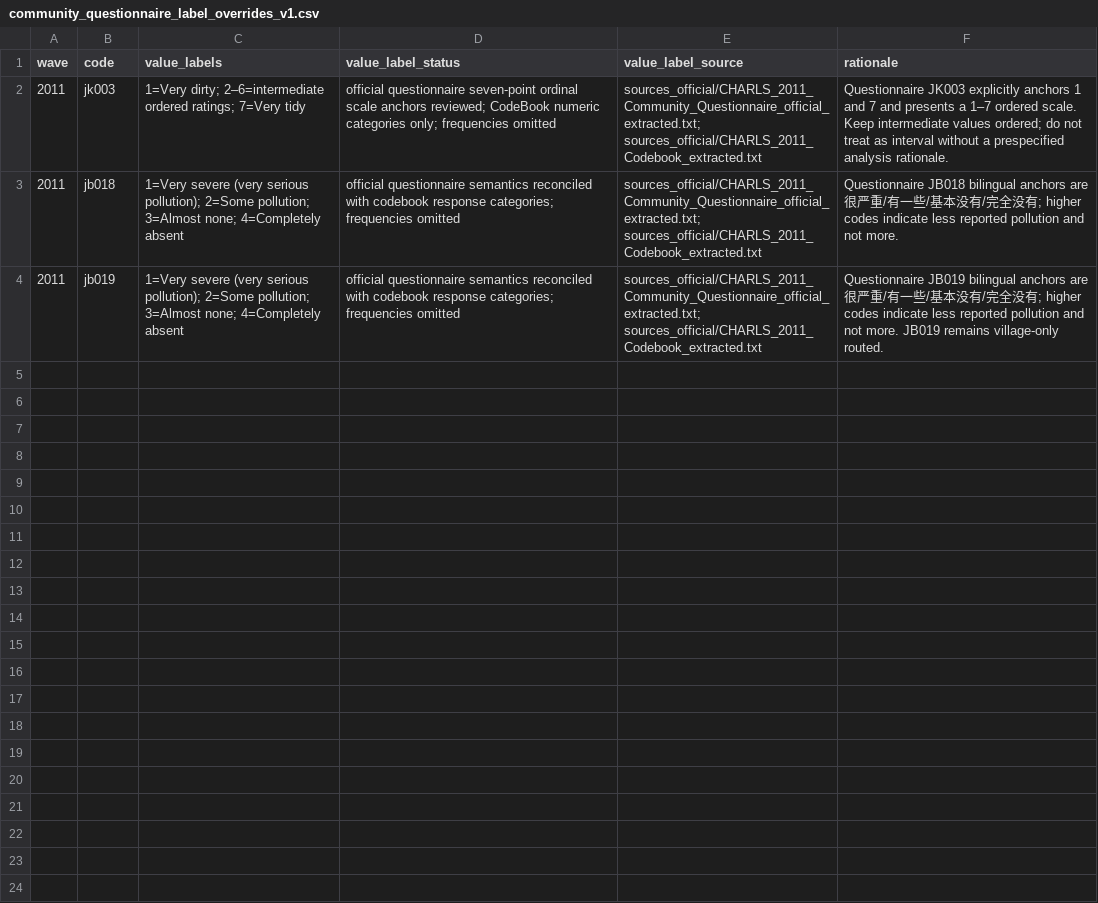
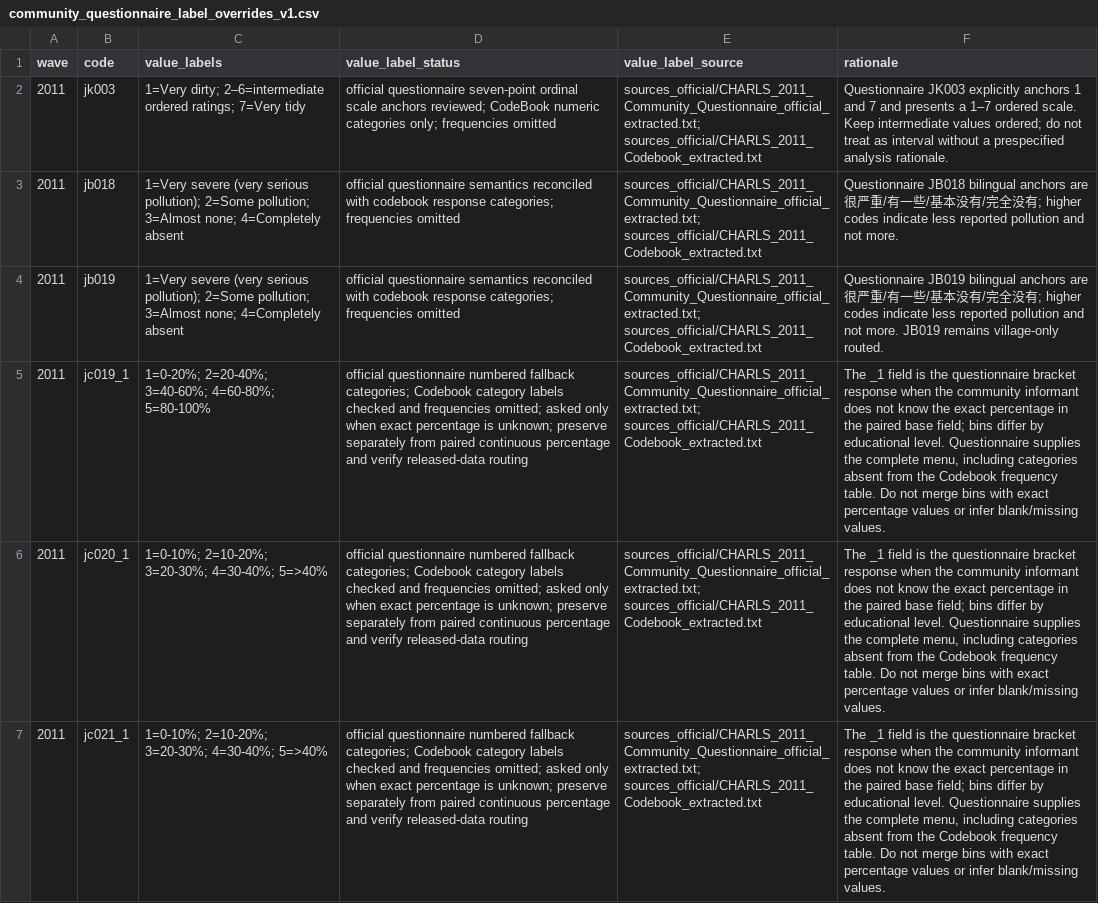
Before and after one commit to calebchu40-gif/charls-exwas-atlas, a CSV file: audit/community_questionnaire_label_overrides_v1.csv, drawn as a sheet; only a part is shown; the diff covers the shown part only; the diff names each change by its address in the sheet, - before the commit and + after, or states it on an @@ line.

```diff
--- a/audit/community_questionnaire_label_overrides_v1.csv
+++ b/audit/community_questionnaire_label_overrides_v1.csv
+row 5: 2011 | jc019_1 | 1=0-20%; 2=20-40%; 3=40-60%; 4=60-80%; 5=80-100% | official questionnaire numbered fallback categories; Codebook category labels checked and frequencies omitted; asked only when exact percentage is unknown; preserve separately from paired continuous percentage and verify released-data routing | sources_official/CHARLS_2011_Community_Questionnaire_official_extracted.txt; sources_official/CHARLS_2011_Codebook_extracted.txt | The _1 field is the questionnaire bracket response when the community informant does not know the exact percentage in the paired base field; bins differ by educational level. Questionnaire supplies the complete menu, including categories absent from the Codebook frequency table. Do not merge bins with exact percentage values or infer blank/missing values.
+row 6: 2011 | jc020_1 | 1=0-10%; 2=10-20%; 3=20-30%; 4=30-40%; 5=>40% | official questionnaire numbered fallback categories; Codebook category labels checked and frequencies omitted; asked only when exact percentage is unknown; preserve separately from paired continuous percentage and verify released-data routing | sources_official/CHARLS_2011_Community_Questionnaire_official_extracted.txt; sources_official/CHARLS_2011_Codebook_extracted.txt | The _1 field is the questionnaire bracket response when the community informant does not know the exact percentage in the paired base field; bins differ by educational level. Questionnaire supplies the complete menu, including categories absent from the Codebook frequency table. Do not merge bins with exact percentage values or infer blank/missing values.
+row 7: 2011 | jc021_1 | 1=0-10%; 2=10-20%; 3=20-30%; 4=30-40%; 5=>40% | official questionnaire numbered fallback categories; Codebook category labels checked and frequencies omitted; asked only when exact percentage is unknown; preserve separately from paired continuous percentage and verify released-data routing | sources_official/CHARLS_2011_Community_Questionnaire_official_extracted.txt; sources_official/CHARLS_2011_Codebook_extracted.txt | The _1 field is the questionnaire bracket response when the community informant does not know the exact percentage in the paired base field; bins differ by educational level. Questionnaire supplies the complete menu, including categories absent from the Codebook frequency table. Do not merge bins with exact percentage values or infer blank/missing values.
```
Also changed, not shown: 3 added rows elsewhere in this file, audit/candidate_concept_category_counts_v1.csv, audit/charls_atlas_candidate_domain_counts_v0.csv, 26 other files.
